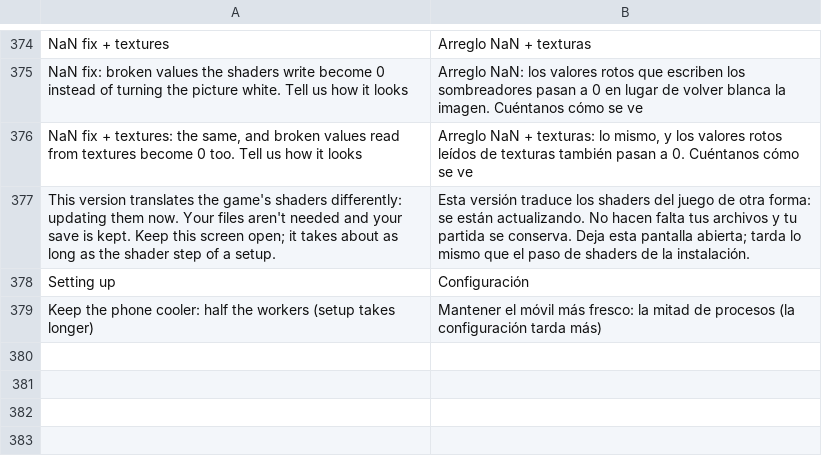
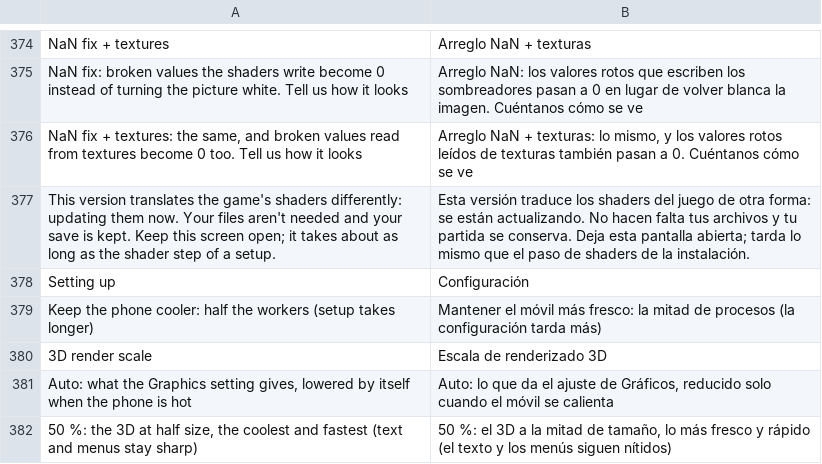
Before and after one commit to DaKaufeeBoii/Galar-Native-Android, a TSV file: dm/android/app/assets/lang/es.tsv, drawn as a sheet; only a part is shown, gaps mark what is left out.

```diff
--- a/dm/android/app/assets/lang/es.tsv
+++ b/dm/android/app/assets/lang/es.tsv
@@ -379 +379,4 @@ Setting up	Configuración
 Keep the phone cooler: half the workers (setup takes longer)	Mantener el móvil más fresco: la mitad de procesos (la configuración tarda más)
+3D render scale	Escala de renderizado 3D
+Auto: what the Graphics setting gives, lowered by itself when the phone is hot	Auto: lo que da el ajuste de Gráficos, reducido solo cuando el móvil se calienta
+50 %: the 3D at half size, the coolest and fastest (text and menus stay sharp)	50 %: el 3D a la mitad de tamaño, lo más fresco y rápido (el texto y los menús siguen nítidos)
```
Also changed, not shown: dm/android/app/assets/lang/fr.tsv, dm/android/app/assets/lang/ja.tsv, 3 other files.
